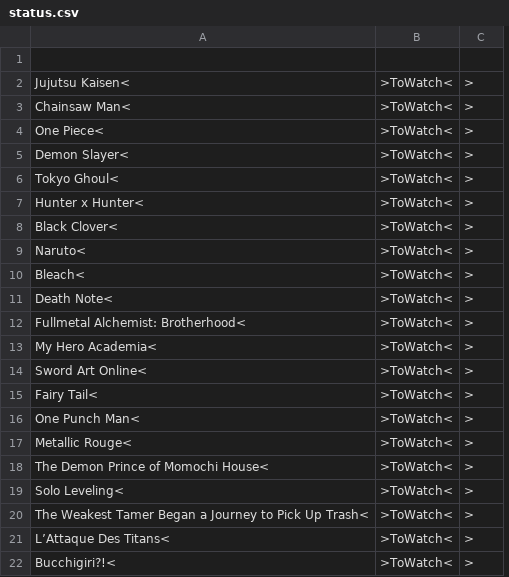
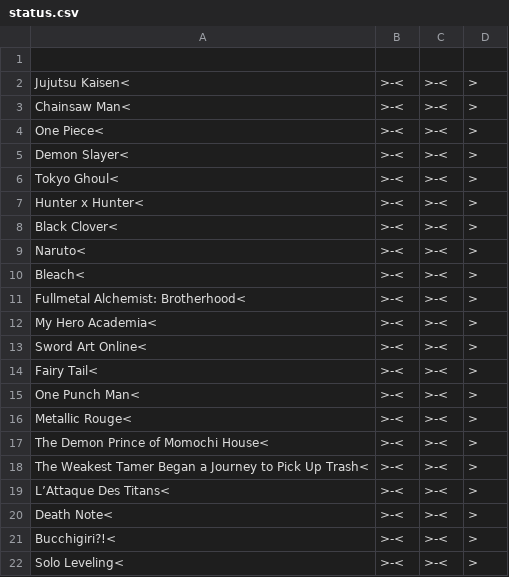
Before and after one commit to MounKilian/MyAnimeList, a CSV file: status.csv, drawn as a sheet; removed rows and columns are numbered as before the commit, all else as after; the diff names each change by its address in the sheet, - before the commit and + after, or states it on an @@ line.

```diff
--- a/status.csv
+++ b/status.csv
-column B, rows 2-10: all >ToWatch<; rows 12-18: all >ToWatch<; rows 20-22: all >ToWatch<
+column B, rows 2-19: all >-<; row 21: >-<
+column C, rows 2-19: all >-<; row 21: >-<
@@ row 11 moved to row 20: Death Note< @@
@@ row 19 moved to row 22: Solo Leveling< @@
```
Also changed, not shown: 11 other files.
